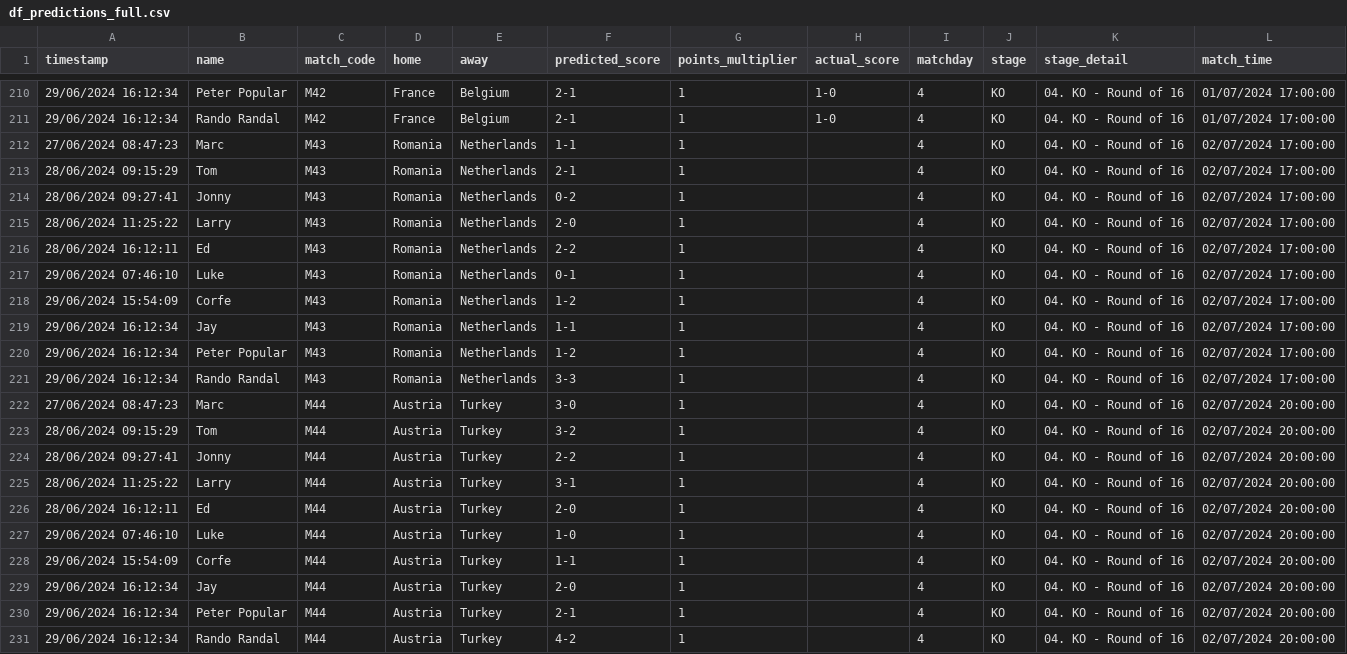
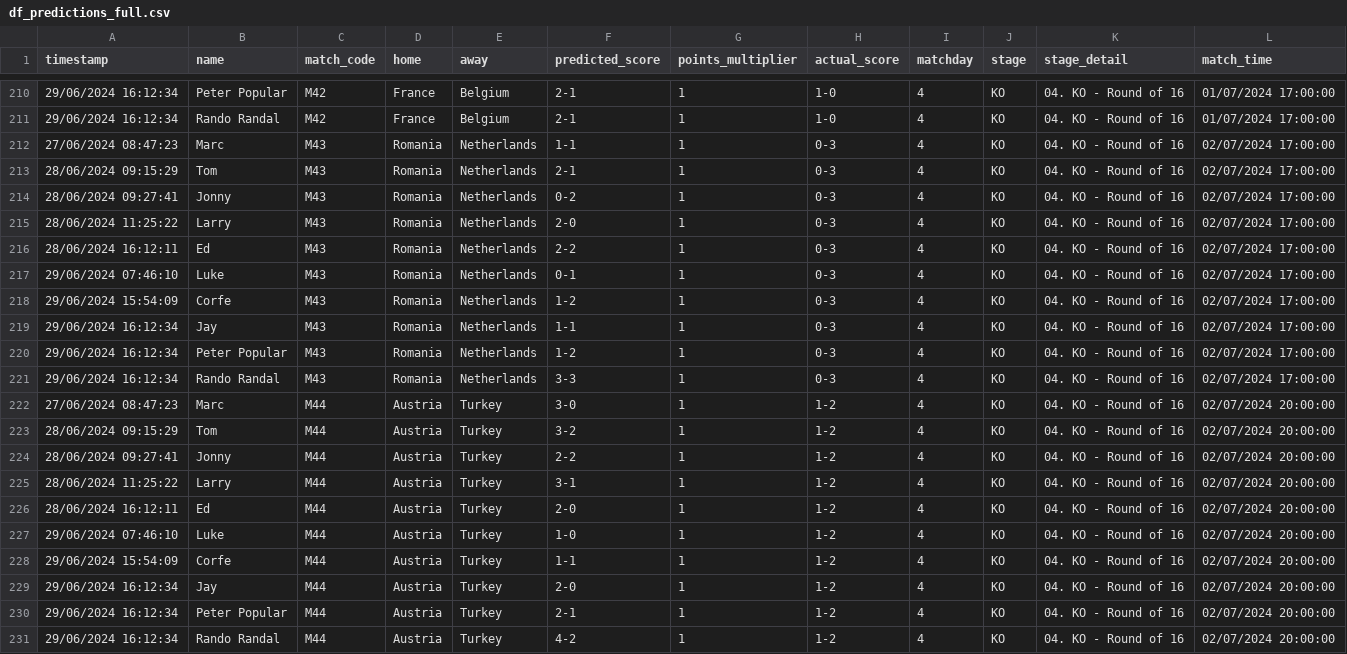
Before and after one commit to tmorgan94/euro2024-predictions, a CSV file: data/df_predictions_full.csv, drawn as a sheet; only a part is shown, gaps mark what is left out.

```diff
--- a/data/df_predictions_full.csv
+++ b/data/df_predictions_full.csv
@@ -211,21 +211,21 @@ timestamp,name,match_code,home,away,predicted_score,points_multiplier,actual_sco
 29/06/2024 16:12:34,Rando Randal,M42,France,Belgium,2-1,1,1-0,4,KO,04. KO - Round of 16,01/07/2024 17:00:00
-27/06/2024 08:47:23,Marc,M43,Romania,Netherlands,1-1,1,,4,KO,04. KO - Round of 16,02/07/2024 17:00:00
-28/06/2024 09:15:29,Tom,M43,Romania,Netherlands,2-1,1,,4,KO,04. KO - Round of 16,02/07/2024 17:00:00
-28/06/2024 09:27:41,Jonny,M43,Romania,Netherlands,0-2,1,,4,KO,04. KO - Round of 16,02/07/2024 17:00:00
-28/06/2024 11:25:22,Larry,M43,Romania,Netherlands,2-0,1,,4,KO,04. KO - Round of 16,02/07/2024 17:00:00
-28/06/2024 16:12:11,Ed,M43,Romania,Netherlands,2-2,1,,4,KO,04. KO - Round of 16,02/07/2024 17:00:00
-29/06/2024 07:46:10,Luke,M43,Romania,Netherlands,0-1,1,,4,KO,04. KO - Round of 16,02/07/2024 17:00:00
-29/06/2024 15:54:09,Corfe,M43,Romania,Netherlands,1-2,1,,4,KO,04. KO - Round of 16,02/07/2024 17:00:00
-29/06/2024 16:12:34,Jay,M43,Romania,Netherlands,1-1,1,,4,KO,04. KO - Round of 16,02/07/2024 17:00:00
-29/06/2024 16:12:34,Peter Popular,M43,Romania,Netherlands,1-2,1,,4,KO,04. KO - Round of 16,02/07/2024 17:00:00
-29/06/2024 16:12:34,Rando Randal,M43,Romania,Netherlands,3-3,1,,4,KO,04. KO - Round of 16,02/07/2024 17:00:00
-27/06/2024 08:47:23,Marc,M44,Austria,Turkey,3-0,1,,4,KO,04. KO - Round of 16,02/07/2024 20:00:00
-28/06/2024 09:15:29,Tom,M44,Austria,Turkey,3-2,1,,4,KO,04. KO - Round of 16,02/07/2024 20:00:00
-28/06/2024 09:27:41,Jonny,M44,Austria,Turkey,2-2,1,,4,KO,04. KO - Round of 16,02/07/2024 20:00:00
-28/06/2024 11:25:22,Larry,M44,Austria,Turkey,3-1,1,,4,KO,04. KO - Round of 16,02/07/2024 20:00:00
-28/06/2024 16:12:11,Ed,M44,Austria,Turkey,2-0,1,,4,KO,04. KO - Round of 16,02/07/2024 20:00:00
-29/06/2024 07:46:10,Luke,M44,Austria,Turkey,1-0,1,,4,KO,04. KO - Round of 16,02/07/2024 20:00:00
-29/06/2024 15:54:09,Corfe,M44,Austria,Turkey,1-1,1,,4,KO,04. KO - Round of 16,02/07/2024 20:00:00
-29/06/2024 16:12:34,Jay,M44,Austria,Turkey,2-0,1,,4,KO,04. KO - Round of 16,02/07/2024 20:00:00
-29/06/2024 16:12:34,Peter Popular,M44,Austria,Turkey,2-1,1,,4,KO,04. KO - Round of 16,02/07/2024 20:00:00
-29/06/2024 16:12:34,Rando Randal,M44,Austria,Turkey,4-2,1,,4,KO,04. KO - Round of 16,02/07/2024 20:00:00
+27/06/2024 08:47:23,Marc,M43,Romania,Netherlands,1-1,1,0-3,4,KO,04. KO - Round of 16,02/07/2024 17:00:00
+28/06/2024 09:15:29,Tom,M43,Romania,Netherlands,2-1,1,0-3,4,KO,04. KO - Round of 16,02/07/2024 17:00:00
+28/06/2024 09:27:41,Jonny,M43,Romania,Netherlands,0-2,1,0-3,4,KO,04. KO - Round of 16,02/07/2024 17:00:00
+28/06/2024 11:25:22,Larry,M43,Romania,Netherlands,2-0,1,0-3,4,KO,04. KO - Round of 16,02/07/2024 17:00:00
+28/06/2024 16:12:11,Ed,M43,Romania,Netherlands,2-2,1,0-3,4,KO,04. KO - Round of 16,02/07/2024 17:00:00
+29/06/2024 07:46:10,Luke,M43,Romania,Netherlands,0-1,1,0-3,4,KO,04. KO - Round of 16,02/07/2024 17:00:00
+29/06/2024 15:54:09,Corfe,M43,Romania,Netherlands,1-2,1,0-3,4,KO,04. KO - Round of 16,02/07/2024 17:00:00
+29/06/2024 16:12:34,Jay,M43,Romania,Netherlands,1-1,1,0-3,4,KO,04. KO - Round of 16,02/07/2024 17:00:00
+29/06/2024 16:12:34,Peter Popular,M43,Romania,Netherlands,1-2,1,0-3,4,KO,04. KO - Round of 16,02/07/2024 17:00:00
+29/06/2024 16:12:34,Rando Randal,M43,Romania,Netherlands,3-3,1,0-3,4,KO,04. KO - Round of 16,02/07/2024 17:00:00
+27/06/2024 08:47:23,Marc,M44,Austria,Turkey,3-0,1,1-2,4,KO,04. KO - Round of 16,02/07/2024 20:00:00
+28/06/2024 09:15:29,Tom,M44,Austria,Turkey,3-2,1,1-2,4,KO,04. KO - Round of 16,02/07/2024 20:00:00
+28/06/2024 09:27:41,Jonny,M44,Austria,Turkey,2-2,1,1-2,4,KO,04. KO - Round of 16,02/07/2024 20:00:00
+28/06/2024 11:25:22,Larry,M44,Austria,Turkey,3-1,1,1-2,4,KO,04. KO - Round of 16,02/07/2024 20:00:00
+28/06/2024 16:12:11,Ed,M44,Austria,Turkey,2-0,1,1-2,4,KO,04. KO - Round of 16,02/07/2024 20:00:00
+29/06/2024 07:46:10,Luke,M44,Austria,Turkey,1-0,1,1-2,4,KO,04. KO - Round of 16,02/07/2024 20:00:00
+29/06/2024 15:54:09,Corfe,M44,Austria,Turkey,1-1,1,1-2,4,KO,04. KO - Round of 16,02/07/2024 20:00:00
+29/06/2024 16:12:34,Jay,M44,Austria,Turkey,2-0,1,1-2,4,KO,04. KO - Round of 16,02/07/2024 20:00:00
+29/06/2024 16:12:34,Peter Popular,M44,Austria,Turkey,2-1,1,1-2,4,KO,04. KO - Round of 16,02/07/2024 20:00:00
+29/06/2024 16:12:34,Rando Randal,M44,Austria,Turkey,4-2,1,1-2,4,KO,04. KO - Round of 16,02/07/2024 20:00:00
```
Also changed, not shown: data/df_merged.csv, data/results.csv, 6 other files.
